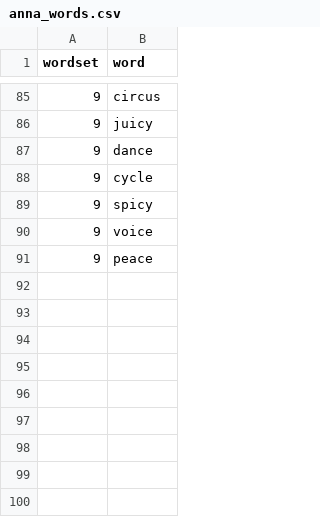
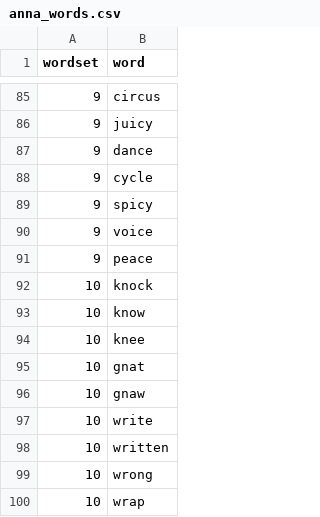
Before and after one commit to larssl780/hsbc-parser, a CSV file: anna_words.csv, drawn as a sheet; only a part is shown, gaps mark what is left out.

Commit message:
Update anna_words.csv
Add wordset 10

```diff
--- a/anna_words.csv
+++ b/anna_words.csv
@@ -91 +91,10 @@ wordset,word
 9,peace
+10,knock
+10,know
+10,knee
+10,gnat
+10,gnaw
+10,write
+10,written
+10,wrong
+10,wrap
```
